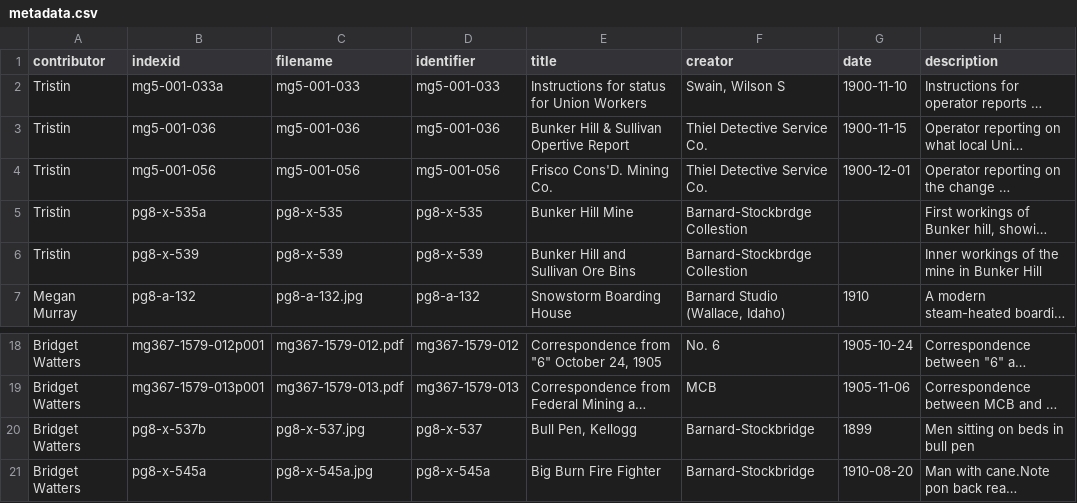
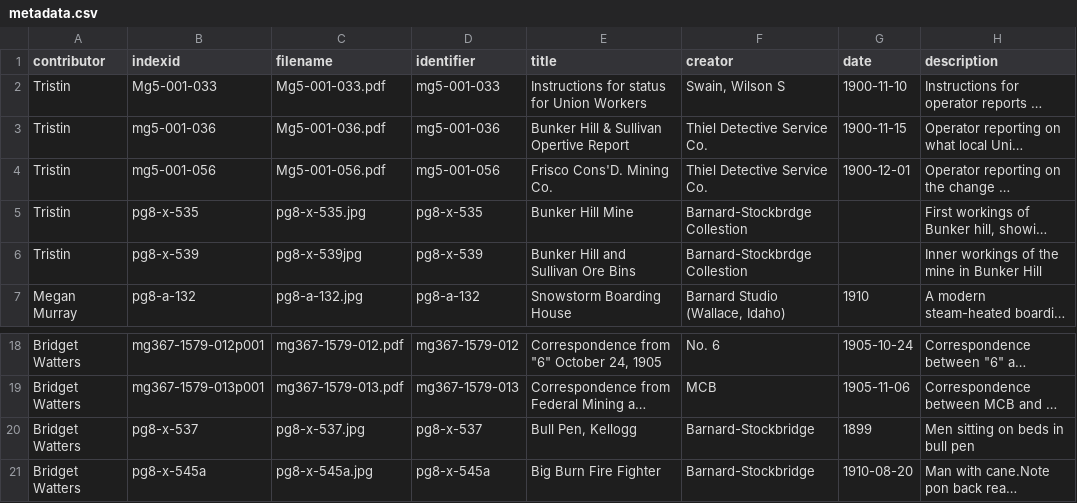
Before and after one commit to uidaholib/hist404-group2, a CSV file: _data/metadata.csv, drawn as a sheet; only a part is shown, gaps mark what is left out; long unchanged cells end in …; the diff names each change by its address in the sheet, - before the commit and + after, or states it on an @@ line.

Commit message:
update metadata

```diff
--- a/_data/metadata.csv
+++ b/_data/metadata.csv
-B2 (indexid): mg5-001-033a
+B2 (indexid): Mg5-001-033
-C2 (filename): mg5-001-033
+C2 (filename): Mg5-001-033.pdf
-C3 (filename): mg5-001-036
+C3 (filename): Mg5-001-036.pdf
-C4 (filename): mg5-001-056
+C4 (filename): Mg5-001-056.pdf
-B5 (indexid): pg8-x-535a
+B5 (indexid): pg8-x-535
-C5 (filename): pg8-x-535
+C5 (filename): pg8-x-535.jpg
-C6 (filename): pg8-x-539
+C6 (filename): pg8-x-539jpg
-B20 (indexid): pg8-x-537b
+B20 (indexid): pg8-x-537
```
